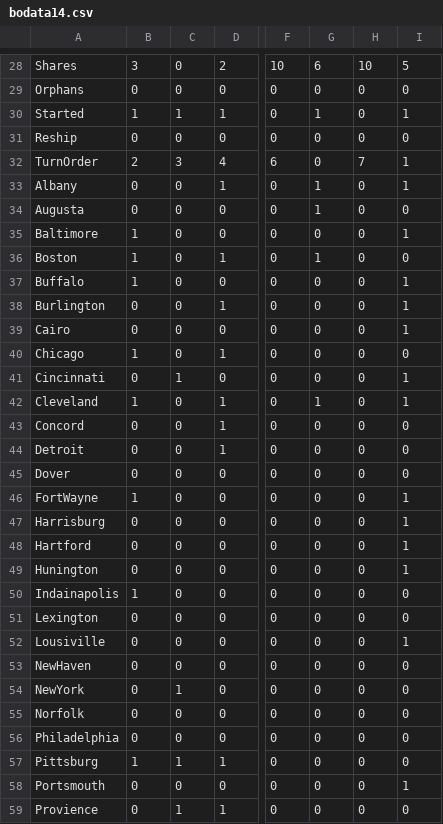
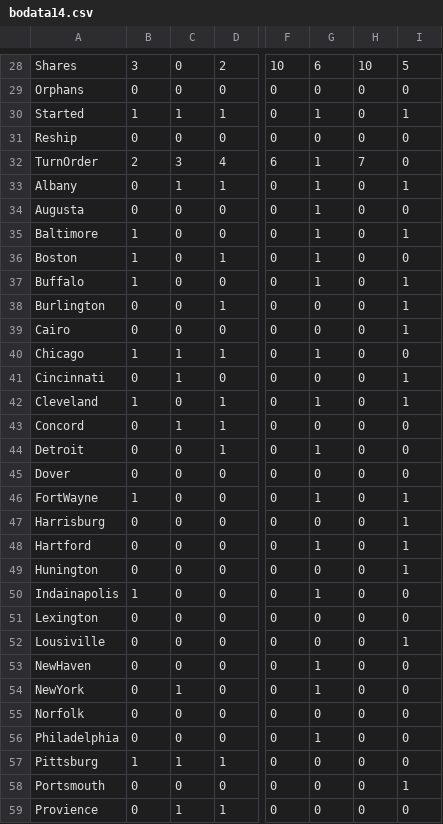
Before and after one commit to Milligan-Engineering/BOBanker, a CSV file: BOBanker/bodata14.csv, drawn as a sheet; only a part is shown, gaps mark what is left out; the diff covers the shown part only; the diff names each change by its address in the sheet, - before the commit and + after, or states it on an @@ line.

```diff
--- a/BOBanker/bodata14.csv
+++ b/BOBanker/bodata14.csv
-G32: 0
+G32: 1
-I32: 1
+I32: 0
-C33: 0
+C33: 1
-G35: 0
+G35: 1
-G37: 0
+G37: 1
-C40: 0
+C40: 1
-G40: 0
+G40: 1
-C43: 0
+C43: 1
-G44: 0
+G44: 1
-G46: 0
+G46: 1
-G48: 0
+G48: 1
-G50: 0
+G50: 1
-G53:G54: 0
+G53:G54: 1
-G56: 0
+G56: 1
```
Also changed, not shown: 23 edited cells elsewhere in this file, 12 other files.
